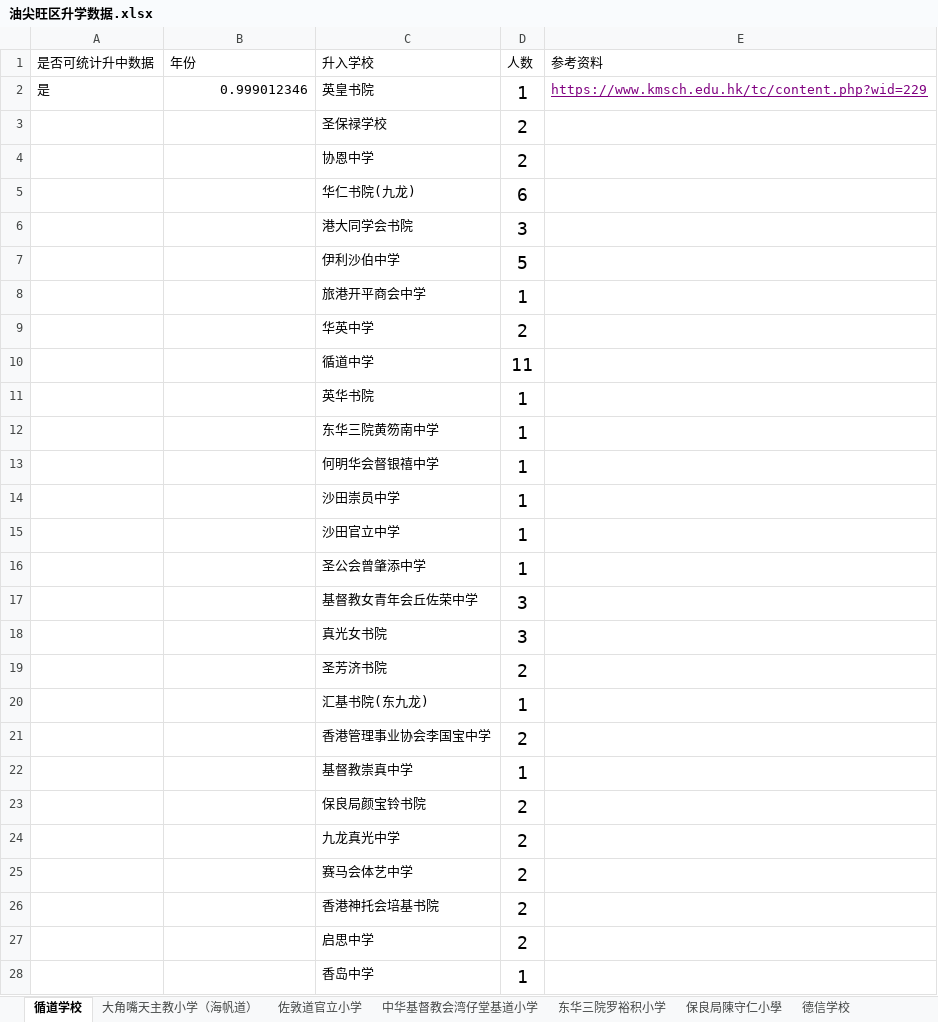
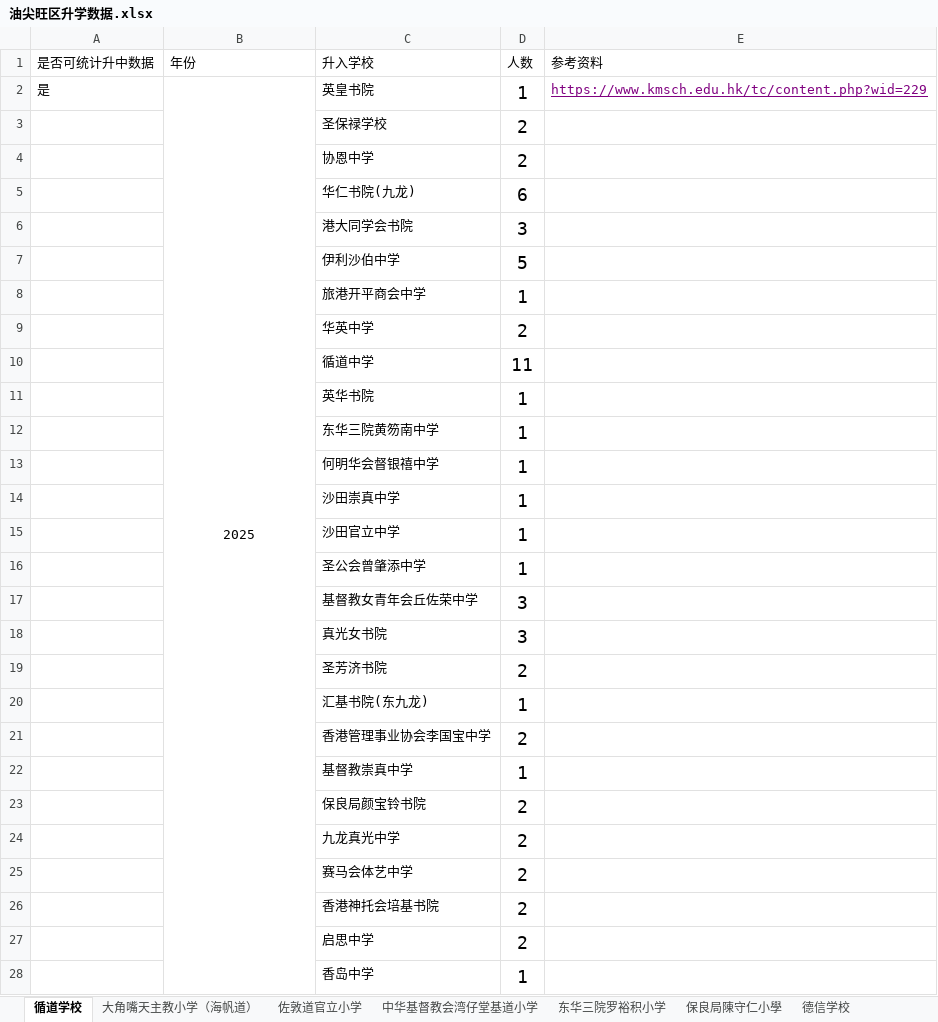
Before and after one commit to laolei112/Educational-Counselor-Assistant, an Excel workbook: backend/common/primary_data/油尖旺区升学数据.xlsx, sheet 循道学校, drawn as a sheet; only a part is shown; values as stored, in another font and other column widths than the file's, no borders; the diff names each change by its address in the sheet, - before the commit and + after, or states it on an @@ line.

```diff
--- a/backend/common/primary_data/油尖旺区升学数据.xlsx (sheet 循道学校)
+++ b/backend/common/primary_data/油尖旺区升学数据.xlsx (sheet 循道学校)
-B2 (年份): 0.999012346
+B2 (年份): 2025
-B2 alignment: right
+B2 alignment: center
+B2:B50 merged
-C14 (升入学校): 沙田崇员中学
+C14 (升入学校): 沙田崇真中学
```
Also changed, not shown: sheet 保良局陳守仁小學, sheet 大角嘴天主教小学（海帆道）, other sheet tabs, backend/common/primary_data/沙田区升学数据.xlsx, backend/common/primary_data/深水埗区升学数据.xlsx, 7 other files.
